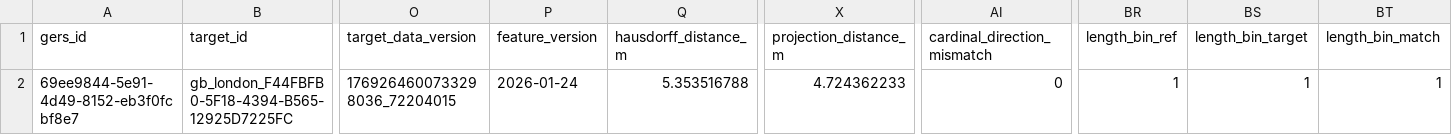
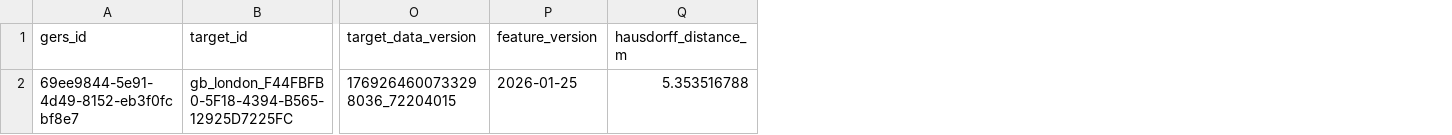
Before and after one commit to brad-richardson/crosswalk, a CSV file: labels/dataset=gb_london_roads/data.csv, drawn as a sheet; only a part is shown, gaps mark what is left out; the diff names each change by its address in the sheet, - before the commit and + after, or states it on an @@ line.

```diff
--- a/labels/dataset=gb_london_roads/data.csv
+++ b/labels/dataset=gb_london_roads/data.csv
-column X (projection_distance_m), row 2: 4.724362233
-column AI (cardinal_direction_mismatch), row 2: 0
-column BR (length_bin_ref), row 2: 1
-column BS (length_bin_target), row 2: 1
-column BT (length_bin_match), row 2: 1
-P2 (feature_version): 2026-01-24
+P2 (feature_version): 2026-01-25
```
Also changed, not shown: labels/dataset=au_melbourne_roads/data.csv, labels/dataset=co_bogota_roads/data.csv, 28 other files.
